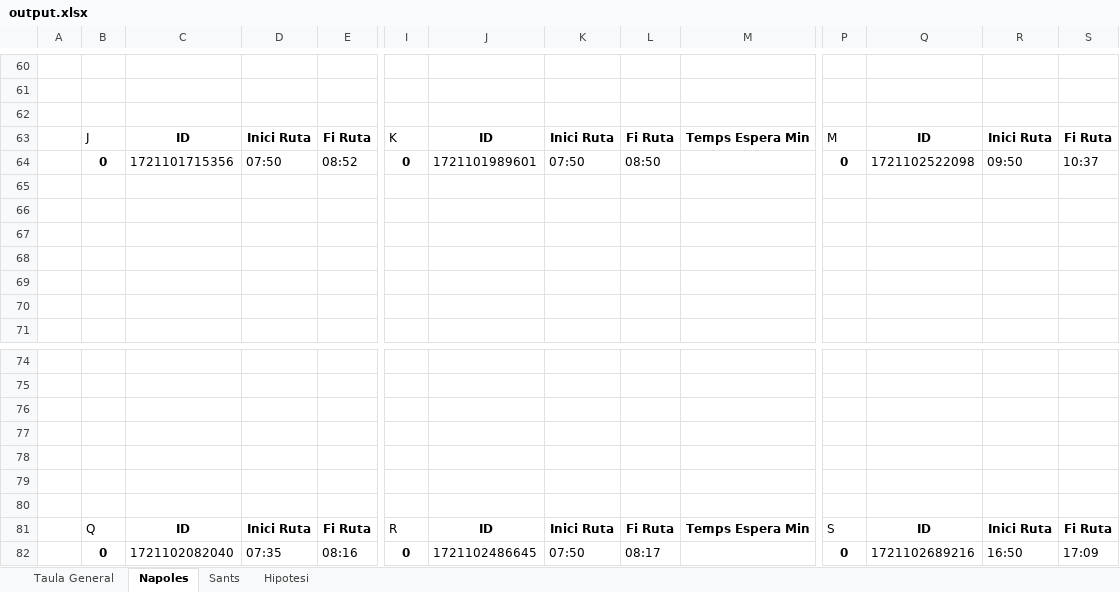
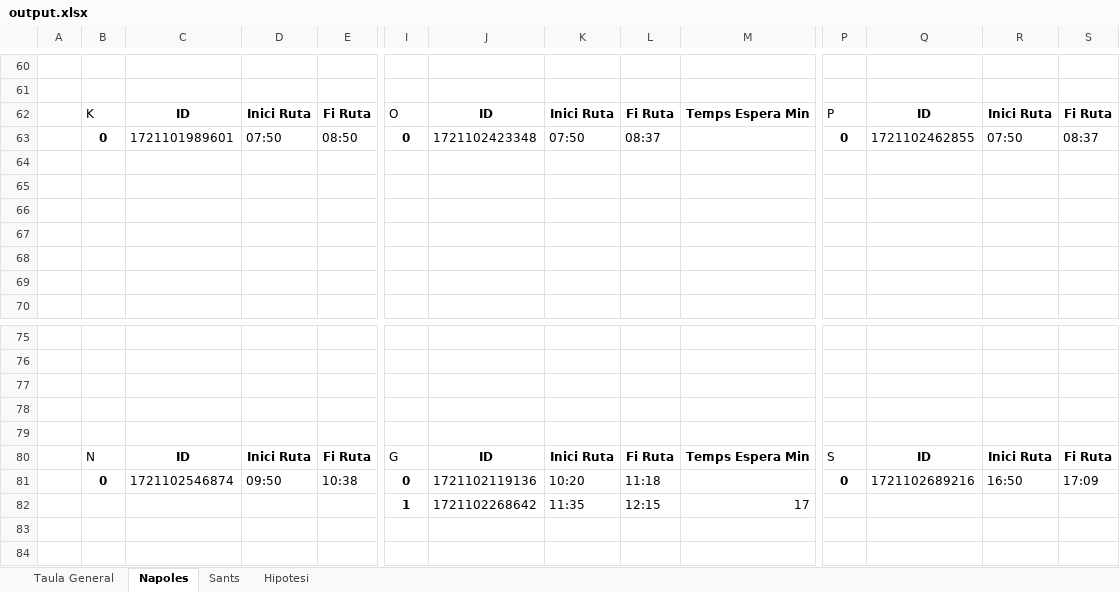
Before and after one commit to Nilpomarol/CargoBiciHorario, an Excel workbook: output.xlsx, sheet Napoles, drawn as a sheet; only a part is shown, gaps mark what is left out; values as stored, in another font and other column widths than the file's, no borders; removed rows and columns are numbered as before the commit, all else as after; rows hold the shown columns only; the diff covers the shown part only; the diff names each change by its address in the sheet, - before the commit and + after, or states it on an @@ line.

```diff
--- a/output.xlsx (sheet Napoles)
+++ b/output.xlsx (sheet Napoles)
-row 62: (empty)
-B62: J
+B62: K
-I62: K
+I62: O
-P62: M
+P62: P
-C63: 1721101715356
+C63: 1721101989601
-E63: 08:52
+E63: 08:50
-J63: 1721101989601
+J63: 1721102423348
-L63: 08:50
+L63: 08:37
-Q63: 1721102522098
+Q63: 1721102462855
-R63: 09:50
+R63: 07:50
-S63: 10:37
+S63: 08:37
-row 79: (empty)
-row 80: (empty)
-B80: Q
+B80: N
-I80: R
+I80: G
-C81: 1721102082040
+C81: 1721102546874
-D81: 07:35
+D81: 09:50
-E81: 08:16
+E81: 10:38
-J81: 1721102486645
+J81: 1721102119136
-K81: 07:50
+K81: 10:20
-L81: 08:17
+L81: 11:18
+row 82:  |  |  |  |  | 1 | 1721102268642 | 11:35 | 12:15 | 17
```
Also changed, not shown: 12 added rows, 10 removed rows, 76 edited cells and cell formats elsewhere in this sheet, sheet Sants, sheet Taula General, sheet Hipotesi, 1 other file.
